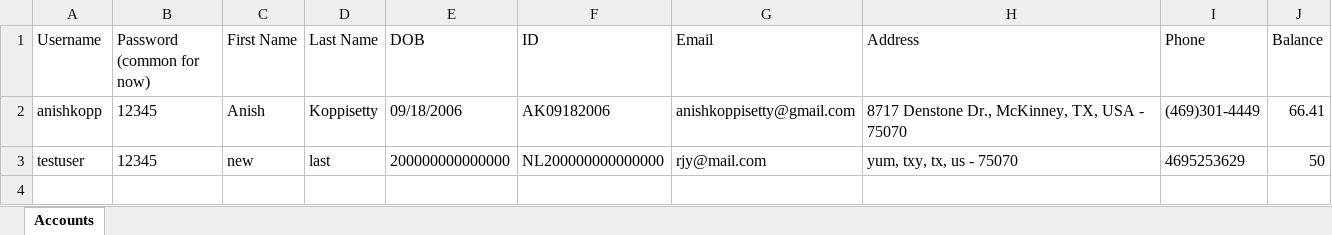
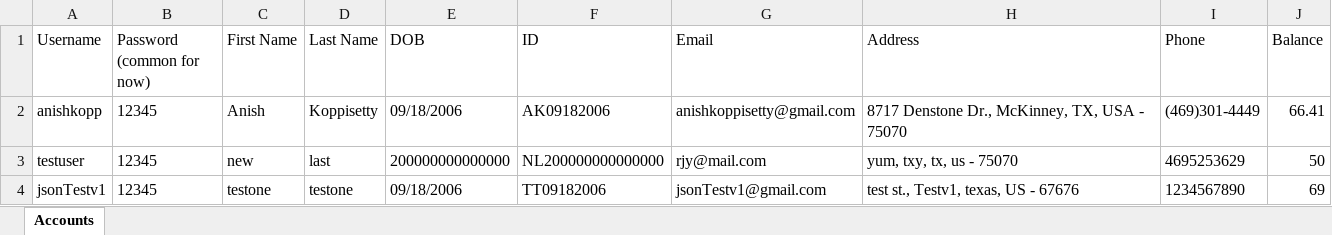
Before and after one commit to AnishKoppisetty/BankingAppDemo, an Excel workbook: users.xlsx, sheet Accounts, drawn as a sheet; values as stored, in another font and other column widths than the file's, no borders; the diff names each change by its address in the sheet, - before the commit and + after, or states it on an @@ line.

Commit message:
Transfer from Excel DB to JSON files for user details

```diff
--- a/users.xlsx (sheet Accounts)
+++ b/users.xlsx (sheet Accounts)
+row 4: jsonTestv1 | 12345 | testone | testone | 09/18/2006 | TT09182006 | jsonTestv1@gmail.com | test st., Testv1, texas, US - 67676 | 1234567890 | 69
```
Also changed, not shown: 18 other files.
